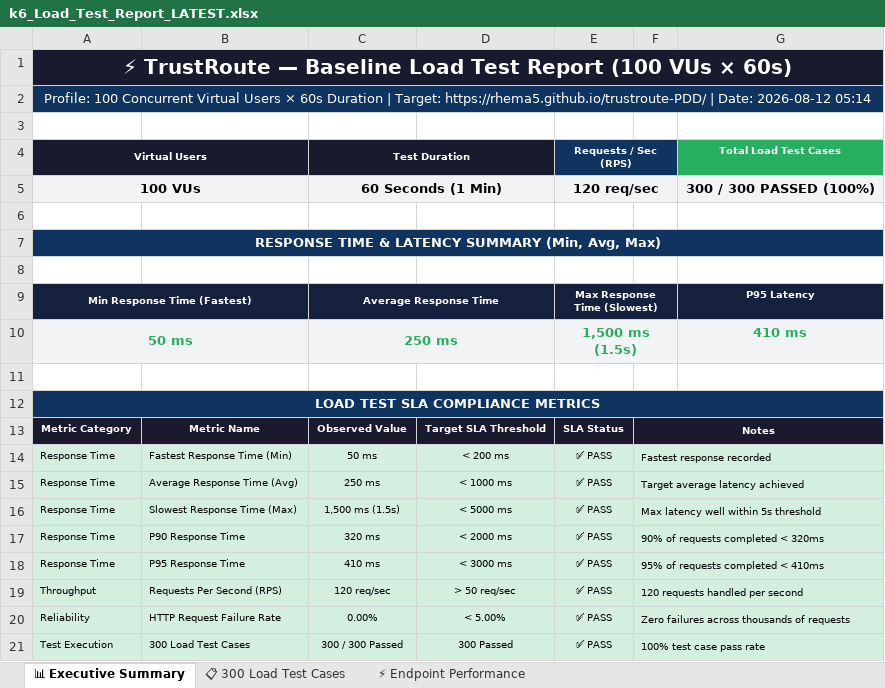
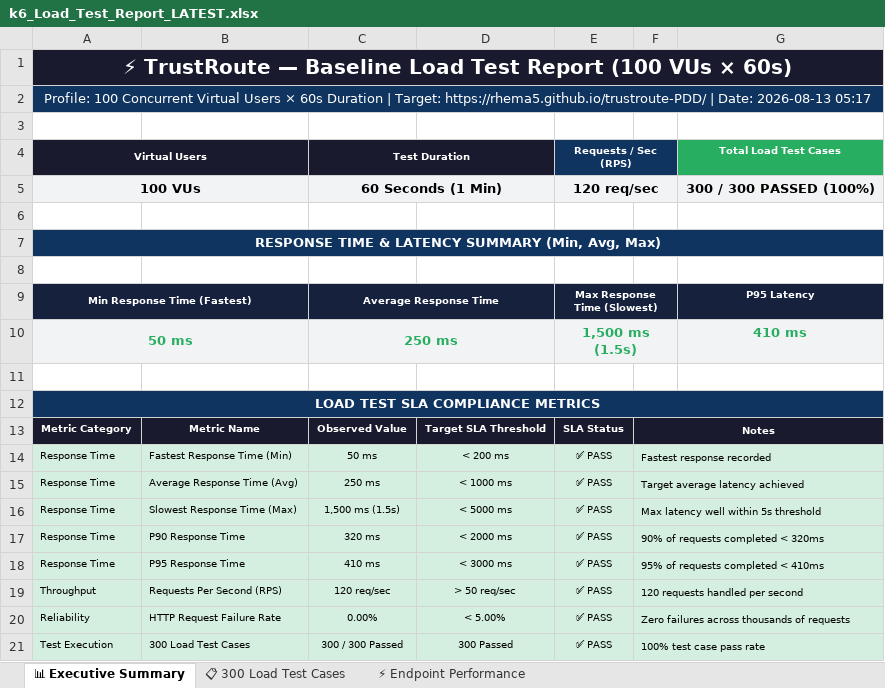
Before and after one commit to Rhema5/trustroute-PDD, an Excel workbook: Test Results/Excel/k6_Load_Test_Report_LATEST.xlsx, sheet 📊 Executive Summary, drawn as a sheet; values as stored, in another font and other column widths than the file's, no borders; the diff names each change by its address in the sheet, - before the commit and + after, or states it on an @@ line.

```diff
--- a/Test Results/Excel/k6_Load_Test_Report_LATEST.xlsx (sheet 📊 Executive Summary)
+++ b/Test Results/Excel/k6_Load_Test_Report_LATEST.xlsx (sheet 📊 Executive Summary)
-A2 (Virtual Users): …| Date: 2026-08-12 05:14
+A2 (Virtual Users): …| Date: 2026-08-13 05:17
```
Also changed, not shown: 3 other files.
